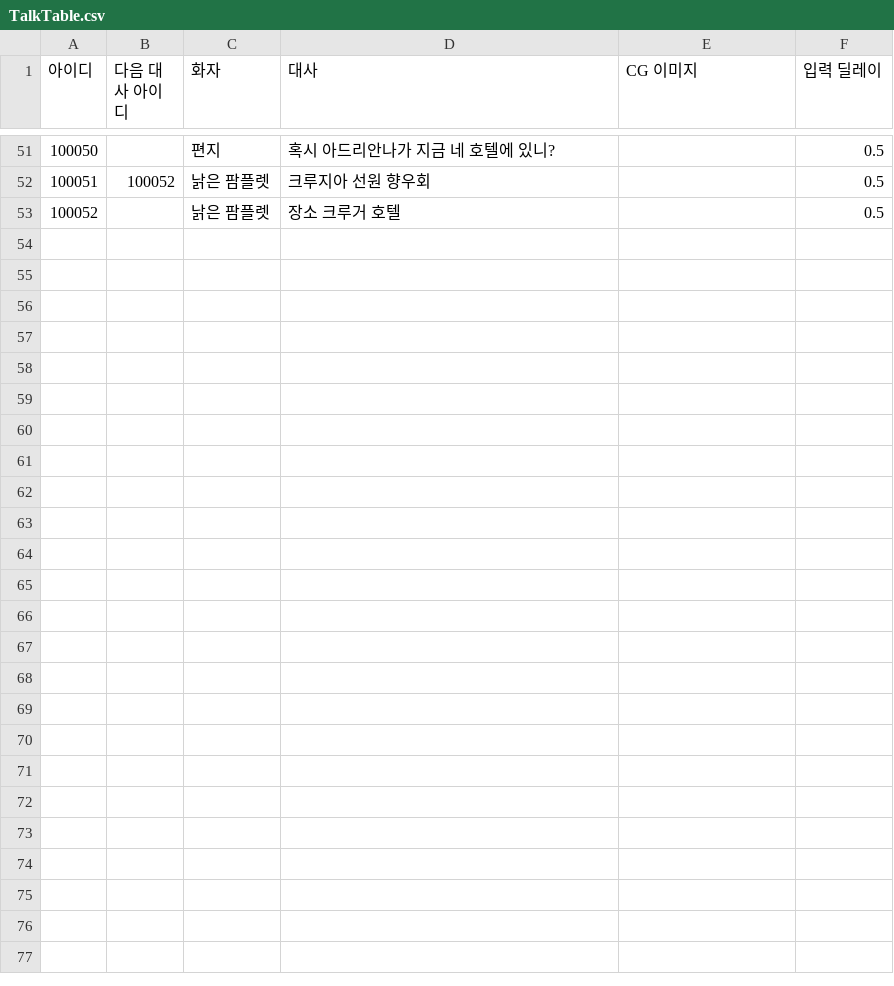
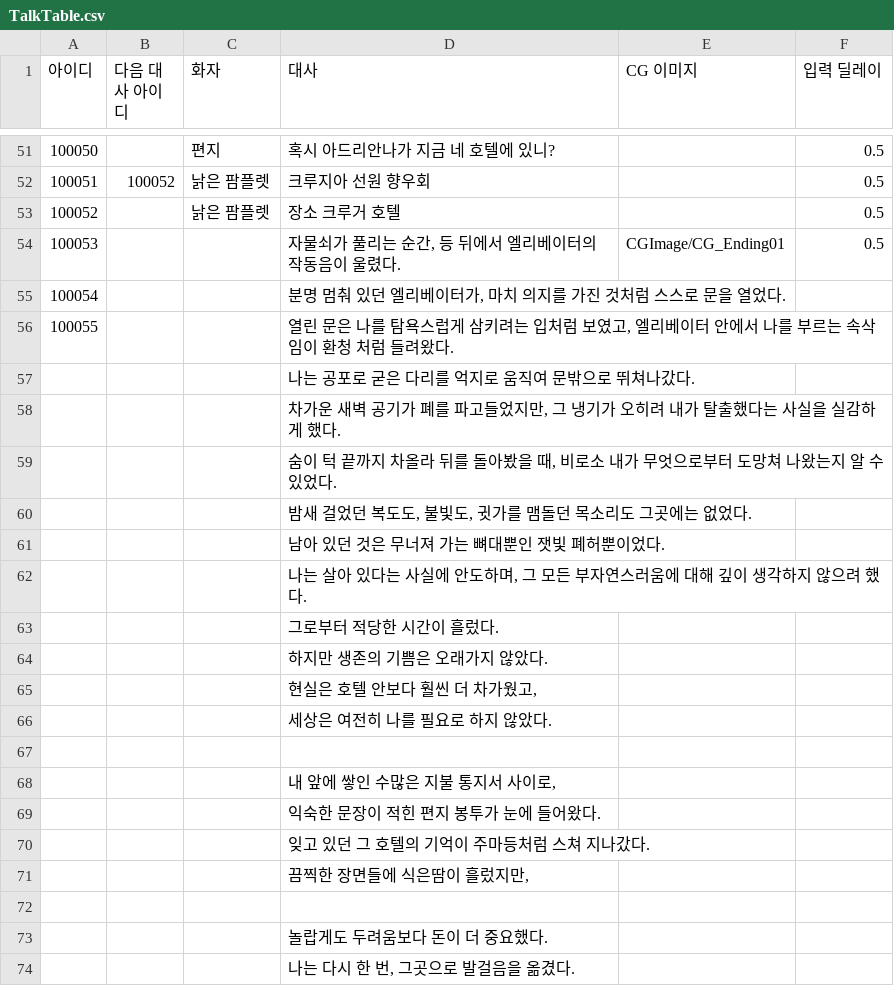
Before and after one commit to akstjd31/Check-Out, a CSV file: Assets/Resources/Data/TalkTable.csv, drawn as a sheet; only a part is shown, gaps mark what is left out; the diff names each change by its address in the sheet, - before the commit and + after, or states it on an @@ line.

```diff
--- a/Assets/Resources/Data/TalkTable.csv
+++ b/Assets/Resources/Data/TalkTable.csv
+row 54: 100053 |  |  | 자물쇠가 풀리는 순간, 등 뒤에서 엘리베이터의 작동음이 울렸다. | CGImage/CG_Ending01 | 0.5
+row 55: 100054 |  |  | 분명 멈춰 있던 엘리베이터가, 마치 의지를 가진 것처럼 스스로 문을 열었다.
+row 56: 100055 |  |  | 열린 문은 나를 탐욕스럽게 삼키려는 입처럼 보였고, 엘리베이터 안에서 나를 부르는 속삭임이 환청 처럼 들려왔다.
+row 57:  |  |  | 나는 공포로 굳은 다리를 억지로 움직여 문밖으로 뛰쳐나갔다.
+row 58:  |  |  | 차가운 새벽 공기가 폐를 파고들었지만, 그 냉기가 오히려 내가 탈출했다는 사실을 실감하게 했다.
+row 59:  |  |  | 숨이 턱 끝까지 차올라 뒤를 돌아봤을 때, 비로소 내가 무엇으로부터 도망쳐 나왔는지 알 수 있었다.
+row 60:  |  |  | 밤새 걸었던 복도도, 불빛도, 귓가를 맴돌던 목소리도 그곳에는 없었다.
+row 61:  |  |  | 남아 있던 것은 무너져 가는 뼈대뿐인 잿빛 폐허뿐이었다.
+row 62:  |  |  | 나는 살아 있다는 사실에 안도하며, 그 모든 부자연스러움에 대해 깊이 생각하지 않으려 했다.
+row 63:  |  |  | 그로부터 적당한 시간이 흘렀다.
+row 64:  |  |  | 하지만 생존의 기쁨은 오래가지 않았다.
+row 65:  |  |  | 현실은 호텔 안보다 훨씬 더 차가웠고,
+row 66:  |  |  | 세상은 여전히 나를 필요로 하지 않았다.
+row 67: (empty)
+row 68:  |  |  | 내 앞에 쌓인 수많은 지불 통지서 사이로,
+row 69:  |  |  | 익숙한 문장이 적힌 편지 봉투가 눈에 들어왔다.
+row 70:  |  |  | 잊고 있던 그 호텔의 기억이 주마등처럼 스쳐 지나갔다.
+row 71:  |  |  | 끔찍한 장면들에 식은땀이 흘렀지만,
+row 72: (empty)
+row 73:  |  |  | 놀랍게도 두려움보다 돈이 더 중요했다.
+row 74:  |  |  | 나는 다시 한 번, 그곳으로 발걸음을 옮겼다.
```
Also changed, not shown: 10 other files.
